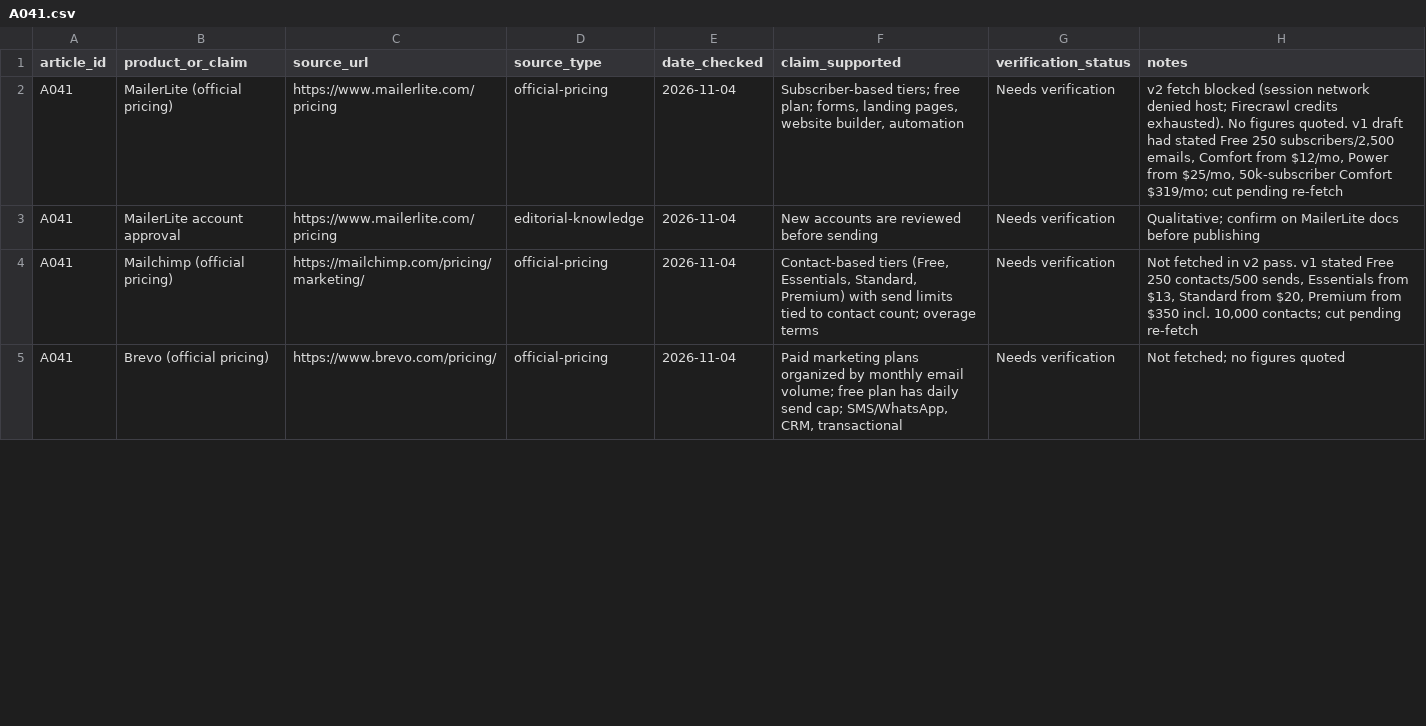
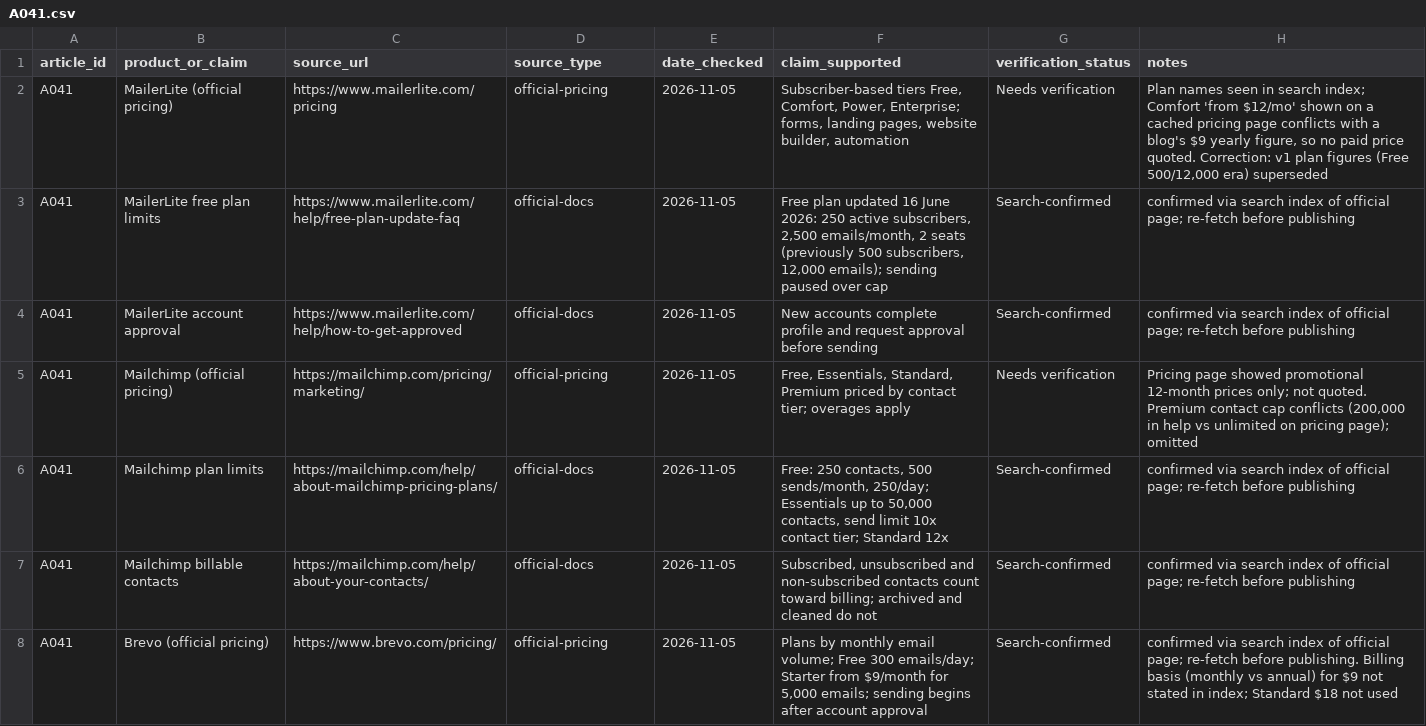
Before and after one commit to amitsinghs98/11-Microservice, a CSV file: growth-software-content-blueprint/strategy/research/A041.csv, drawn as a sheet; only a part is shown; the diff covers the shown part only.

```diff
--- a/growth-software-content-blueprint/strategy/research/A041.csv
+++ b/growth-software-content-blueprint/strategy/research/A041.csv
@@ -1,5 +1,8 @@
 article_id,product_or_claim,source_url,source_type,date_checked,claim_supported,verification_status,notes
-A041,MailerLite (official pricing),https://www.mailerlite.com/pricing,official-pricing,2026-11-04,"Subscriber-based tiers; free plan; forms, landing pages, website builder, automation",Needs verification,"v2 fetch blocked (session network denied host; Firecrawl credits exhausted). No figures quoted. v1 draft had stated Free 250 subscribers/2,500 emails, Comfort from $12/mo, Power from $25/mo, 50k-subscriber Comfort $319/mo; cut pending re-fetch"
-A041,MailerLite account approval,https://www.mailerlite.com/pricing,editorial-knowledge,2026-11-04,New accounts are reviewed before sending,Needs verification,Qualitative; confirm on MailerLite docs before publishing
-A041,Mailchimp (official pricing),https://mailchimp.com/pricing/marketing/,official-pricing,2026-11-04,"Contact-based tiers (Free, Essentials, Standard, Premium) with send limits tied to contact count; overage terms",Needs verification,"Not fetched in v2 pass. v1 stated Free 250 contacts/500 sends, Essentials from $13, Standard from $20, Premium from $350 incl. 10,000 contacts; cut pending re-fetch"
-A041,Brevo (official pricing),https://www.brevo.com/pricing/,official-pricing,2026-11-04,"Paid marketing plans organized by monthly email volume; free plan has daily send cap; SMS/WhatsApp, CRM, transactional",Needs verification,Not fetched; no figures quoted
+A041,MailerLite (official pricing),https://www.mailerlite.com/pricing,official-pricing,2026-11-05,"Subscriber-based tiers Free, Comfort, Power, Enterprise; forms, landing pages, website builder, automation",Needs verification,"Plan names seen in search index; Comfort 'from $12/mo' shown on a cached pricing page conflicts with a blog's $9 yearly figure, so no paid price quoted. Correction: v1 plan figures (Free 500/12,000 era) superseded"
+A041,MailerLite free plan limits,https://www.mailerlite.com/help/free-plan-update-faq,official-docs,2026-11-05,"Free plan updated 16 June 2026: 250 active subscribers, 2,500 emails/month, 2 seats (previously 500 subscribers, 12,000 emails); sending paused over cap",Search-confirmed,confirmed via search index of official page; re-fetch before publishing
+A041,MailerLite account approval,https://www.mailerlite.com/help/how-to-get-approved,official-docs,2026-11-05,New accounts complete profile and request approval before sending,Search-confirmed,confirmed via search index of official page; re-fetch before publishing
+A041,Mailchimp (official pricing),https://mailchimp.com/pricing/marketing/,official-pricing,2026-11-05,"Free, Essentials, Standard, Premium priced by contact tier; overages apply",Needs verification,"Pricing page showed promotional 12-month prices only; not quoted. Premium contact cap conflicts (200,000 in help vs unlimited on pricing page); omitted"
+A041,Mailchimp plan limits,https://mailchimp.com/help/about-mailchimp-pricing-plans/,official-docs,2026-11-05,"Free: 250 contacts, 500 sends/month, 250/day; Essentials up to 50,000 contacts, send limit 10x contact tier; Standard 12x",Search-confirmed,confirmed via search index of official page; re-fetch before publishing
+A041,Mailchimp billable contacts,https://mailchimp.com/help/about-your-contacts/,official-docs,2026-11-05,"Subscribed, unsubscribed and non-subscribed contacts count toward billing; archived and cleaned do not",Search-confirmed,confirmed via search index of official page; re-fetch before publishing
+A041,Brevo (official pricing),https://www.brevo.com/pricing/,official-pricing,2026-11-05,"Plans by monthly email volume; Free 300 emails/day; Starter from $9/month for 5,000 emails; sending begins after account approval",Search-confirmed,confirmed via search index of official page; re-fetch before publishing. Billing basis (monthly vs annual) for $9 not stated in index; Standard $18 not used
```
Also changed, not shown: 8 added rows and 26 edited cells elsewhere in this file, growth-software-content-blueprint/qa/article-status.csv, growth-software-content-blueprint/qa/internal-link-audit.csv, 9 other files.
